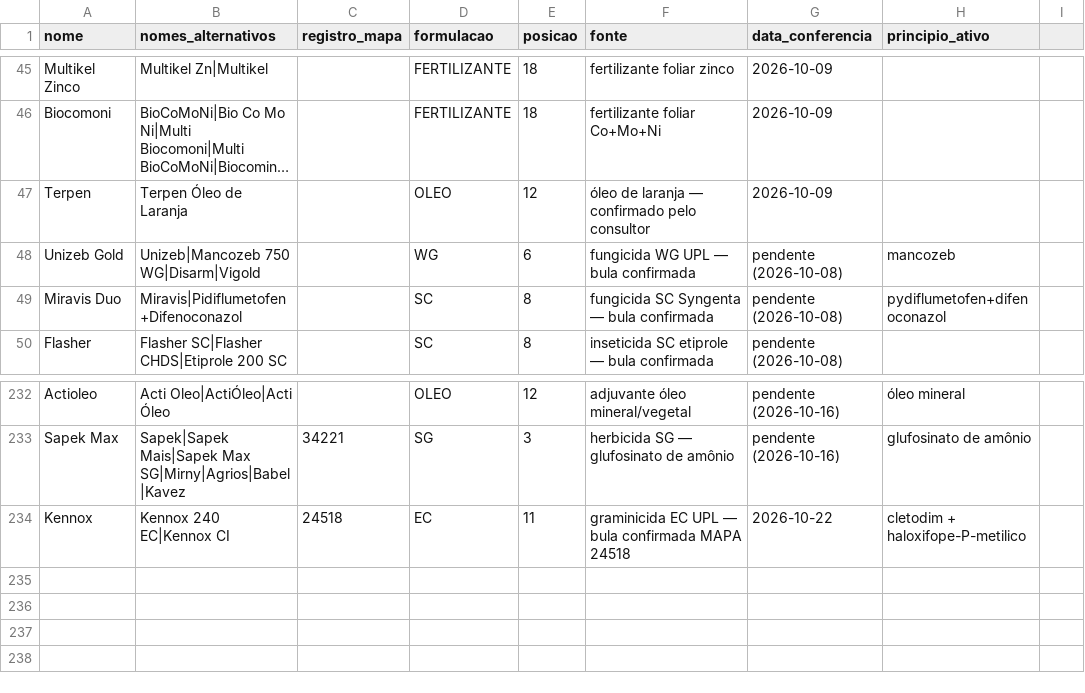
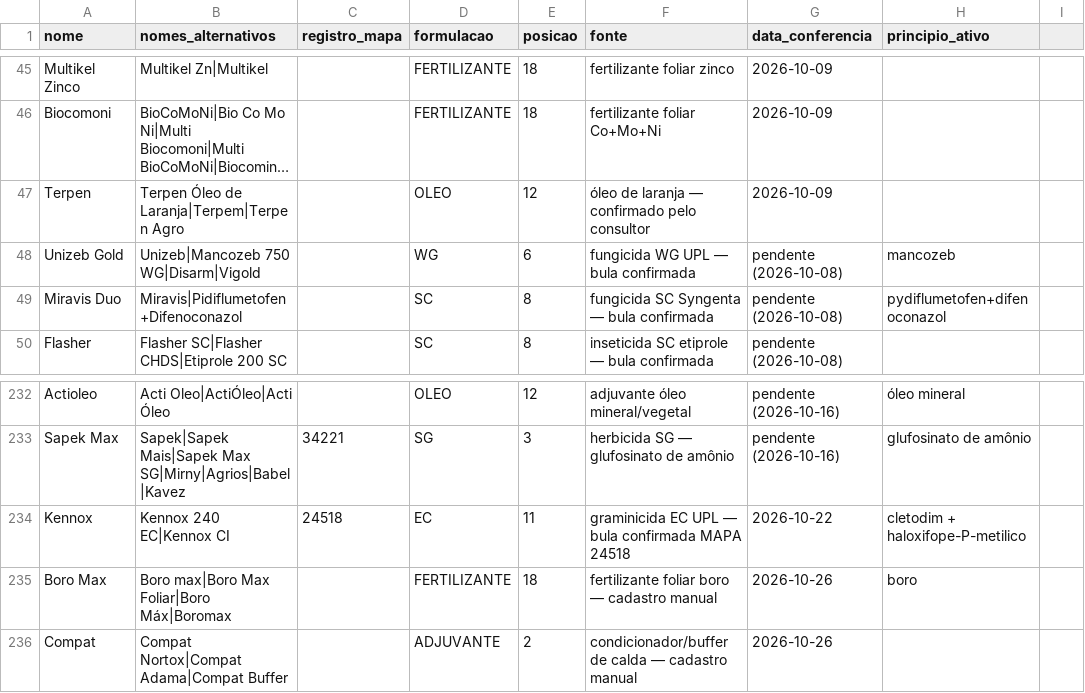
Before and after one commit to eduardopulveragro-bit/MisturaCaldas, a CSV file: data/produtos.csv, drawn as a sheet; only a part is shown, gaps mark what is left out; long unchanged cells end in …; the diff names each change by its address in the sheet, - before the commit and + after, or states it on an @@ line.

```diff
--- a/data/produtos.csv
+++ b/data/produtos.csv
-B47 (nomes_alternativos): Terpen Óleo de Laranja
+B47 (nomes_alternativos): Terpen Óleo de Laranja|Terpem|Terpen Agro
+row 235: Boro Max | Boro max|Boro Max Foliar|Boro Máx|Boromax |  | FERTILIZANTE | 18 | fertilizante foliar boro — cadastro manual | 2026-10-26 | boro
+row 236: Compat | Compat Nortox|Compat Adama|Compat Buffer |  | ADJUVANTE | 2 | condicionador/buffer de calda — cadastro manual | 2026-10-26
```
